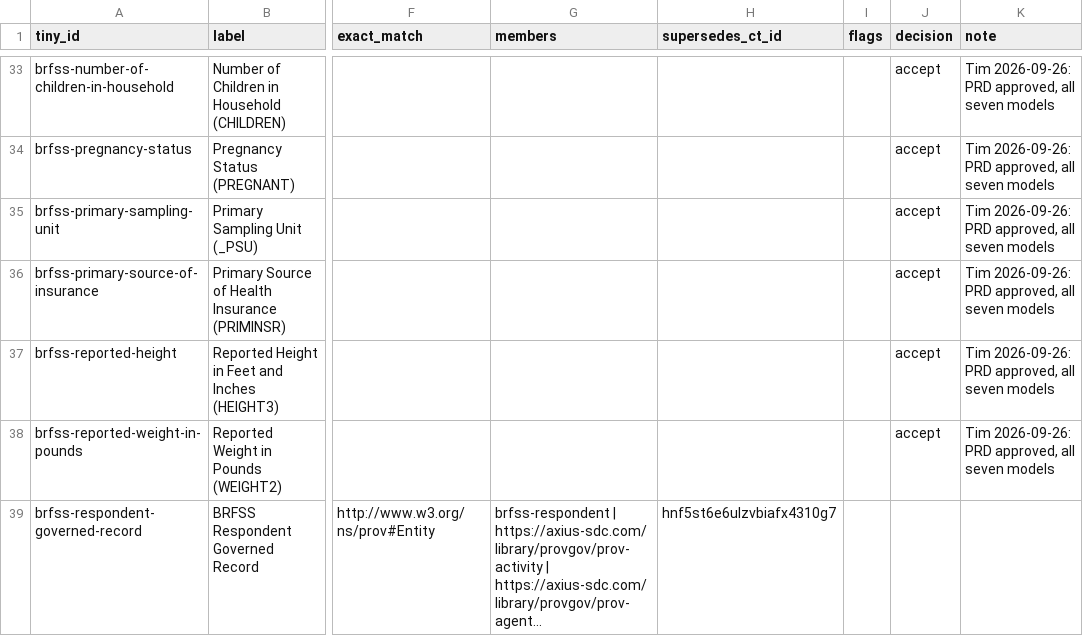
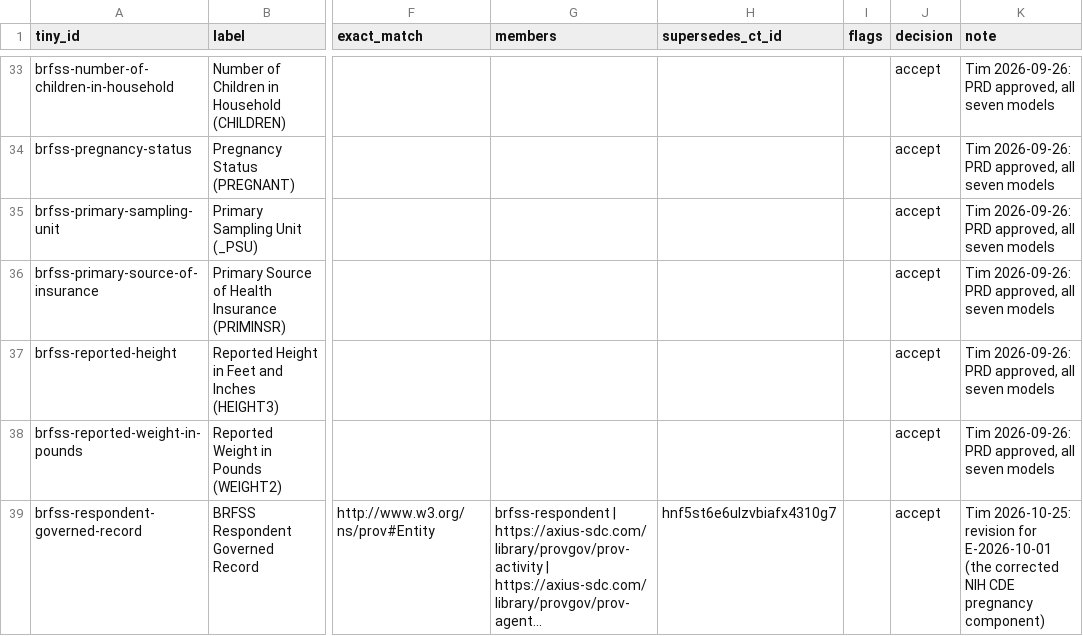
Before and after one commit to SemanticDataCharter/FAIR_Data_Demo, a CSV file: review/fair.csv, drawn as a sheet; only a part is shown, gaps mark what is left out; long unchanged cells end in …; the diff covers the shown part only; the diff names each change by its address in the sheet, - before the commit and + after, or states it on an @@ line.

```diff
--- a/review/fair.csv
+++ b/review/fair.csv
-J39 (decision): (empty)
+J39 (decision): accept
-K39 (note): (empty)
+K39 (note): Tim 2026-10-25: revision for E-2026-10-01 (the corrected NIH CDE pregnancy component)
```
Also changed, not shown: 10 edited cells elsewhere in this file.
